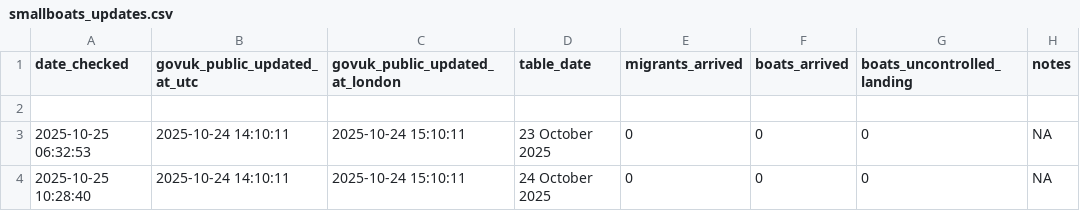
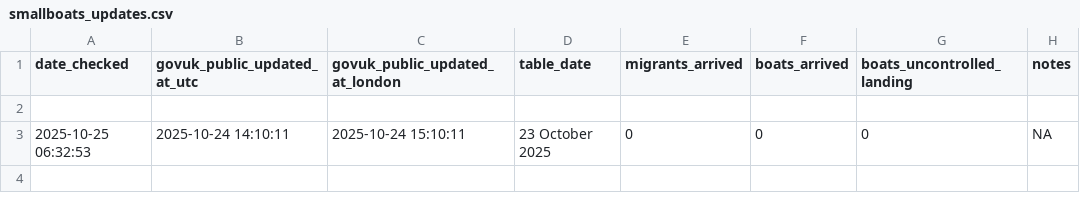
Before and after one commit to apuravbhatiya/smallboats-timestamp-tracker, a CSV file: smallboats_updates.csv, drawn as a sheet.

Commit message:
Update smallboats_updates.csv

```diff
--- a/smallboats_updates.csv
+++ b/smallboats_updates.csv
@@ -3,2 +3 @@ date_checked,govuk_public_updated_at_utc,govuk_public_updated_at_london,table_da
 "2025-10-25 06:32:53","2025-10-24 14:10:11","2025-10-24 15:10:11","23 October 2025",0,0,0,NA
-"2025-10-25 10:28:40","2025-10-24 14:10:11","2025-10-24 15:10:11","24 October 2025",0,0,0,NA
```
